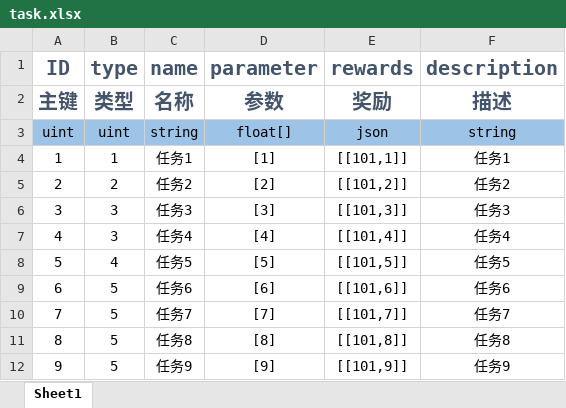
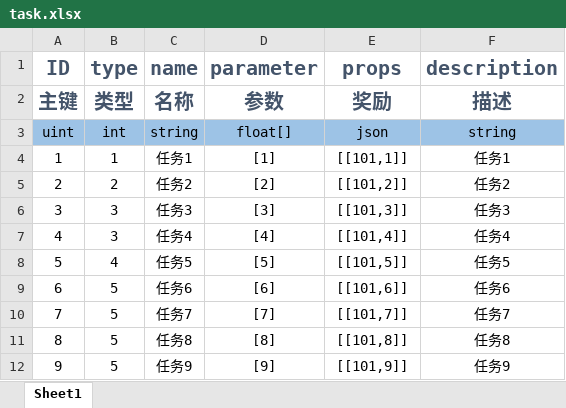
Before and after one commit to Zhang-DongSheng/Game, an Excel workbook: Source/Excel/task.xlsx, sheet Sheet1, drawn as a sheet; values as stored, in another font and other column widths than the file's, no borders; the diff names each change by its address in the sheet, - before the commit and + after, or states it on an @@ line.

```diff
--- a/Source/Excel/task.xlsx (sheet Sheet1)
+++ b/Source/Excel/task.xlsx (sheet Sheet1)
-E1: rewards
+E1: props
-B3 (type): uint
+B3 (type): int
```
Also changed, not shown: Source/Excel/activity.xlsx, Source/Excel/avatar.xlsx, 57 other files.
